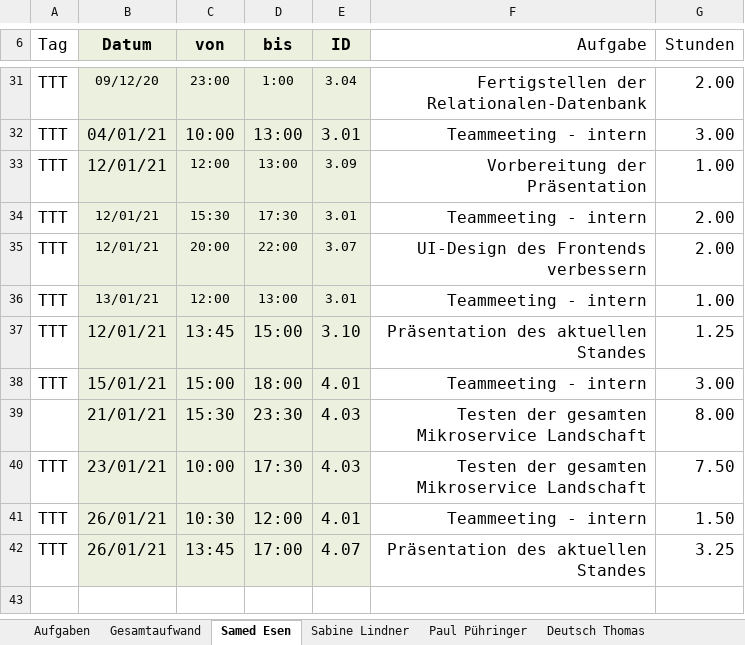
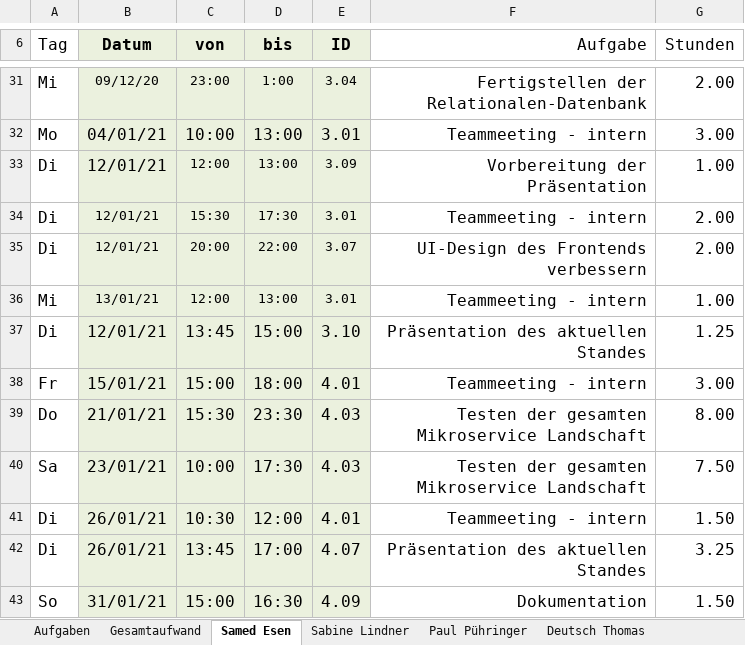
Before and after one commit to deutho/DKE-PR, an Excel workbook: Documentation/Zeitaufzeichnung/Zeitaufzeichnung Gruppe 4.xlsx, sheet Samed Esen, drawn as a sheet; only a part is shown, gaps mark what is left out; values as stored, in another font and other column widths than the file's, no borders; the diff covers the shown part only; the diff names each change by its address in the sheet, - before the commit and + after, or states it on an @@ line.

```diff
--- a/Documentation/Zeitaufzeichnung/Zeitaufzeichnung Gruppe 4.xlsx (sheet Samed Esen)
+++ b/Documentation/Zeitaufzeichnung/Zeitaufzeichnung Gruppe 4.xlsx (sheet Samed Esen)
-A31 (Tag): TTT
+A31 (Tag): Mi
-A32 (Tag): TTT
+A32 (Tag): Mo
-A33:A35 (Tag): TTT
+A33:A35 (Tag): Di
-A36 (Tag): TTT
+A36 (Tag): Mi
-A37 (Tag): TTT
+A37 (Tag): Di
-A38 (Tag): TTT
+A38 (Tag): Fr
-A39 (Tag): (empty)
+A39 (Tag): Do
-A40 (Tag): TTT
+A40 (Tag): Sa
-A41:A42 (Tag): TTT
+A41:A42 (Tag): Di
+row 43: So | 31/01/21 | 15:00 | 16:30 | 4.09 | Dokumentation | 1.50
```
Also changed, not shown: 25 edited cells elsewhere in this sheet, sheet Paul Pühringer, sheet Deutsch Thomas, sheet Aufgaben, sheet Gesamtaufwand, sheet Sabine Lindner, formulas that keep their value.
